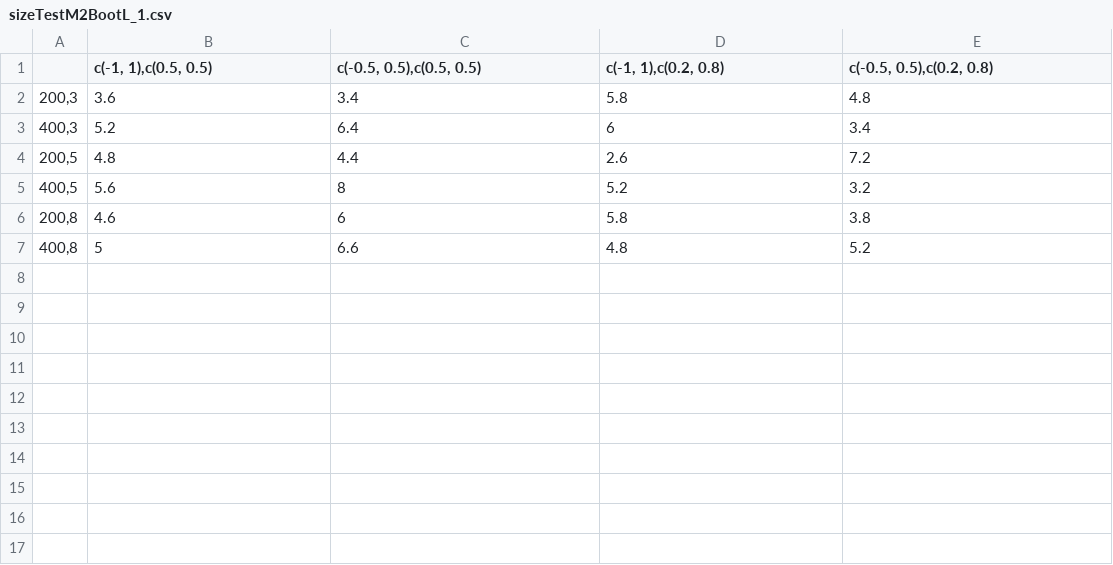
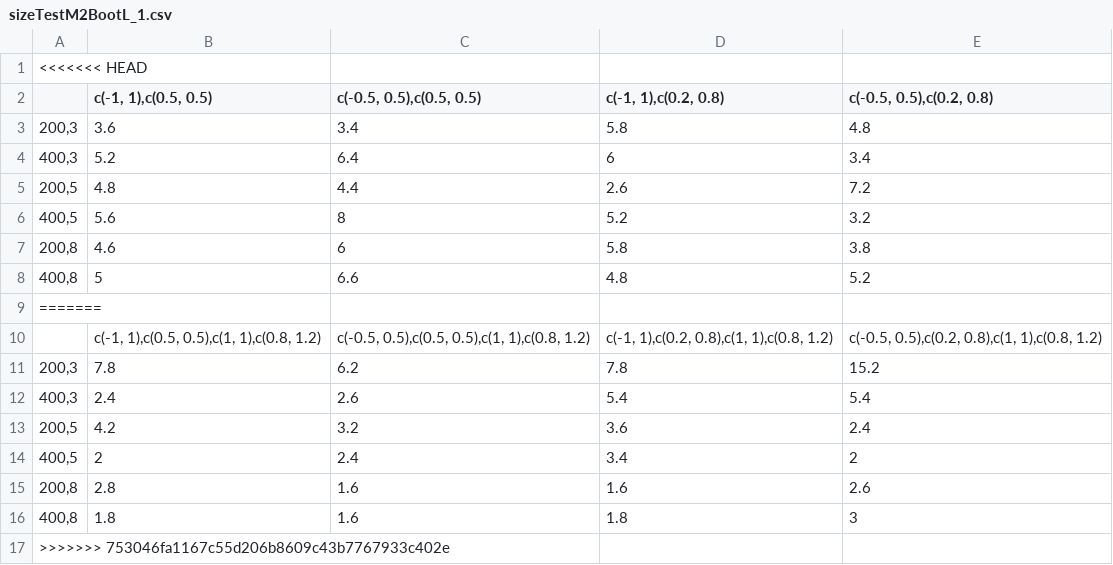
Before and after one commit to JasmineHao/NormalRegPanelMixture, a CSV file: results/sizeTestM2BootL_1.csv, drawn as a sheet.

```diff
--- a/results/sizeTestM2BootL_1.csv
+++ b/results/sizeTestM2BootL_1.csv
@@ -1 +1,2 @@
+<<<<<<< HEAD
 "","c(-1, 1),c(0.5, 0.5)","c(-0.5, 0.5),c(0.5, 0.5)","c(-1, 1),c(0.2, 0.8)","c(-0.5, 0.5),c(0.2, 0.8)"
@@ -7 +8,10 @@
 "400,8",5,6.6,4.8,5.2
+=======
+"","c(-1, 1),c(0.5, 0.5),c(1, 1),c(0.8, 1.2)","c(-0.5, 0.5),c(0.5, 0.5),c(1, 1),c(0.8, 1.2)","c(-1, 1),c(0.2, 0.8),c(1, 1),c(0.8, 1.2)","c(-0.5, 0.5),c(0.2, 0.8),c(1, 1),c(0.8, 1.2)"
+"200,3",7.8,6.2,7.8,15.2
+"400,3",2.4,2.6,5.4,5.4
+"200,5",4.2,3.2,3.6,2.4
+"400,5",2,2.4,3.4,2
+"200,8",2.8,1.6,1.6,2.6
+"400,8",1.8,1.6,1.8,3
+>>>>>>> 753046fa1167c55d206b8609c43b7767933c402e
```
Also changed, not shown: results/sizeTestM2BBootH_1.csv, results/sizeTestM2BootM_1.csv, 2 other files.
